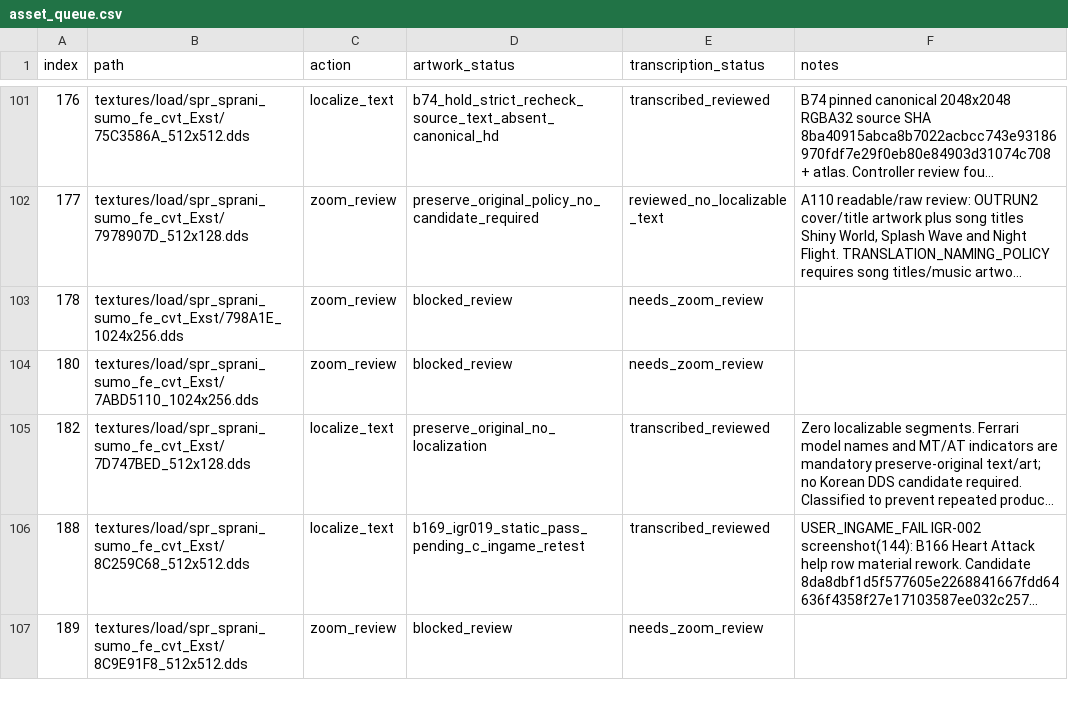
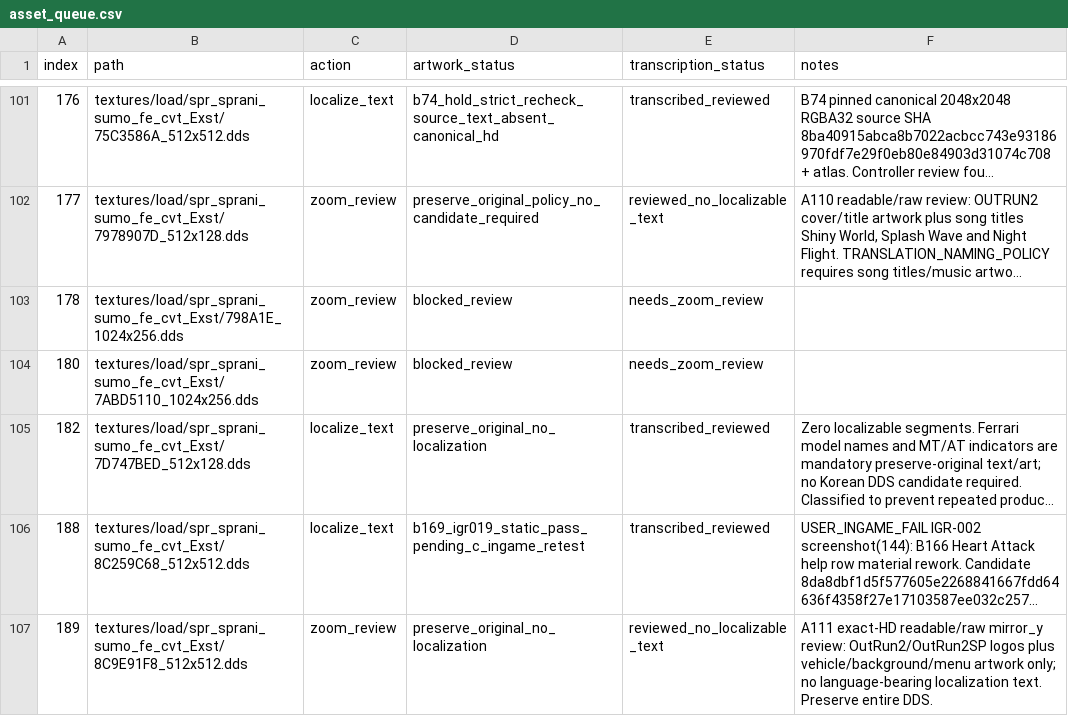
Before and after one commit to thp32tt/OutRun2006Tweaks, a CSV file: localization/graphics/asset_queue.csv, drawn as a sheet; only a part is shown, gaps mark what is left out; long unchanged cells end in …; the diff covers the shown part only; the diff names each change by its address in the sheet, - before the commit and + after, or states it on an @@ line.

Commit message:
localization(A): close zoom reviews 189 191 217 219

```diff
--- a/localization/graphics/asset_queue.csv
+++ b/localization/graphics/asset_queue.csv
-D107 (artwork_status): blocked_review
+D107 (artwork_status): preserve_original_no_localization
-E107 (transcription_status): needs_zoom_review
+E107 (transcription_status): reviewed_no_localizable_text
-F107 (notes): (empty)
+F107 (notes): A111 exact-HD readable/raw mirror_y review: OutRun2/OutRun2SP logos plus vehicle/background/menu artwork only; no language-bearing localization text. Preserve entire DDS.
```
Also changed, not shown: 11 edited cells elsewhere in this file.
